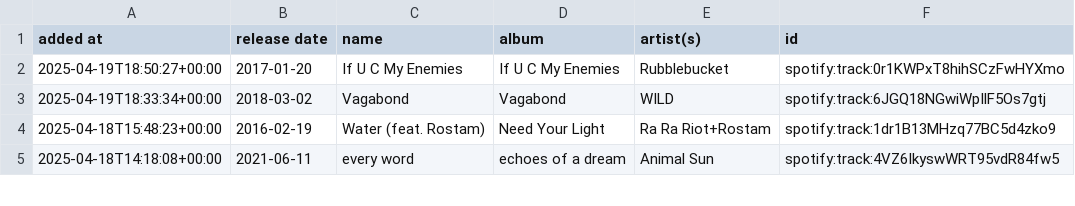
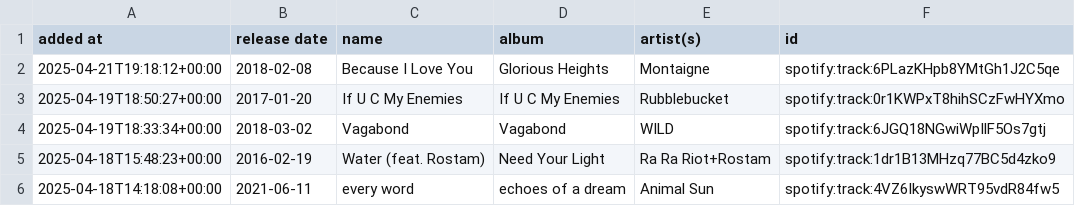
Before and after one commit to DusterTheFirst/playlist, a CSV file: liked_songs.csv, drawn as a sheet; only a part is shown.

```diff
--- a/liked_songs.csv
+++ b/liked_songs.csv
@@ -1,2 +1,3 @@
 added at,release date,name,album,artist(s),id
+2025-04-21T19:18:12+00:00,2018-02-08,Because I Love You,Glorious Heights,Montaigne,spotify:track:6PLazKHpb8YMtGh1J2C5qe
 2025-04-19T18:50:27+00:00,2017-01-20,If U C My Enemies,If U C My Enemies,Rubblebucket,spotify:track:0r1KWPxT8hihSCzFwHYXmo
```
